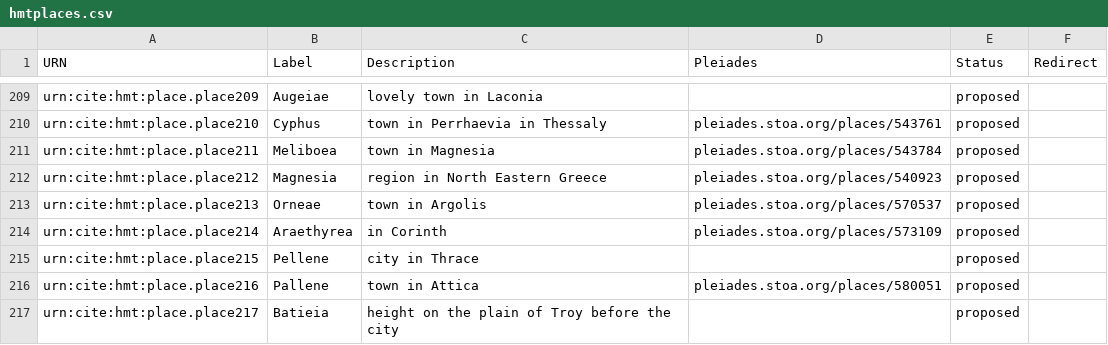
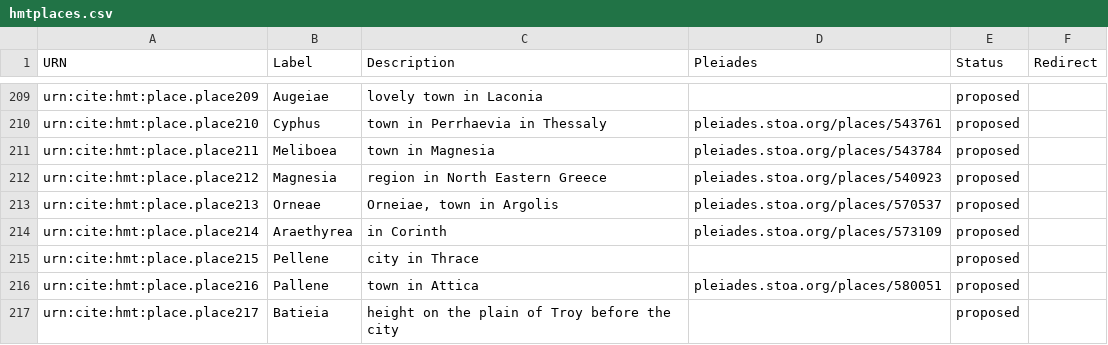
Before and after one commit to homermultitext/hmt-authlists, a CSV file: data/hmtplaces.csv, drawn as a sheet; only a part is shown, gaps mark what is left out.

Commit message:
Update hmtplaces.csv

```diff
--- a/data/hmtplaces.csv
+++ b/data/hmtplaces.csv
@@ -212,3 +212,3 @@ urn:cite:hmt:place.place211,Meliboea,town in Magnesia,pleiades.stoa.org/places/5
 urn:cite:hmt:place.place212,Magnesia,region in North Eastern Greece,pleiades.stoa.org/places/540923,proposed,
-urn:cite:hmt:place.place213,Orneae,town in Argolis,pleiades.stoa.org/places/570537,proposed,
+urn:cite:hmt:place.place213,Orneae,"Orneiae, town in Argolis",pleiades.stoa.org/places/570537,proposed,
 urn:cite:hmt:place.place214,Araethyrea,in Corinth,pleiades.stoa.org/places/573109,proposed,
```
